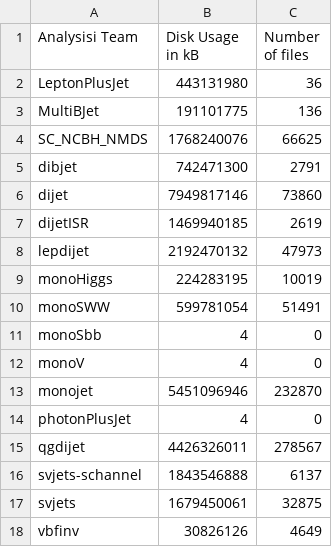
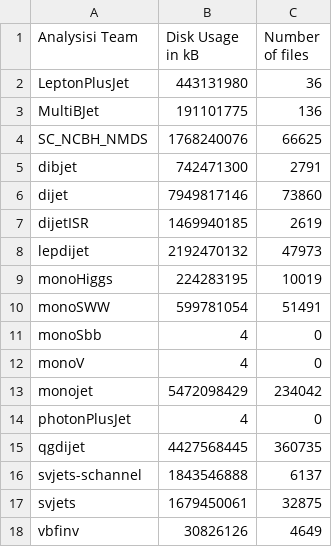
Before and after one commit to vaustrup/ExoticsDiskspaceUsage, a CSV file: reports/jdm.csv, drawn as a sheet.

Commit message:
update subgroup data (2023-09-19)

```diff
--- a/reports/jdm.csv
+++ b/reports/jdm.csv
@@ -12,5 +12,5 @@ monoSbb,4,0
 monoV,4,0
-monojet,5451096946,232870
+monojet,5472098429,234042
 photonPlusJet,4,0
-qgdijet,4426326011,278567
+qgdijet,4427568445,360735
 svjets-schannel,1843546888,6137
```
Also changed, not shown: 1 other file.
